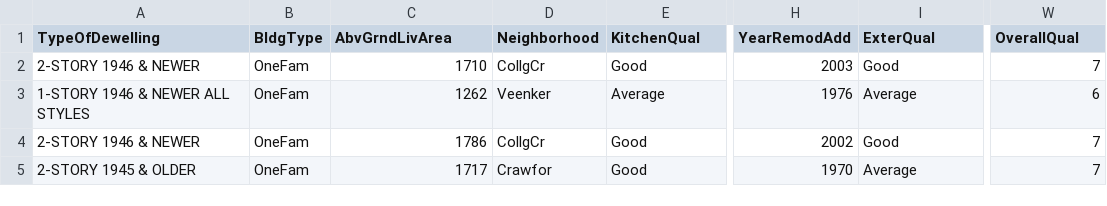
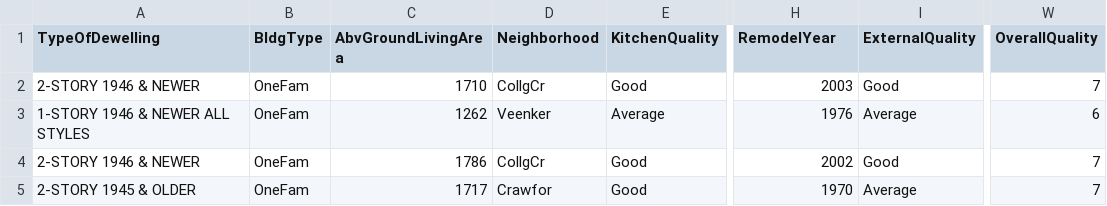
Before and after one commit to Giskard-AI/giskard, a CSV file: giskard-demo-notebook/notebook/datasets/house_pricing_regression_model_dataset/house_price_updated.csv, drawn as a sheet; only a part is shown, gaps mark what is left out; the diff names each change by its address in the sheet, - before the commit and + after, or states it on an @@ line.

Commit message:
GSK-269 Improved column names for House Pricing Demo

```diff
--- a/giskard-demo-notebook/notebook/datasets/house_pricing_regression_model_dataset/house_price_updated.csv
+++ b/giskard-demo-notebook/notebook/datasets/house_pricing_regression_model_dataset/house_price_updated.csv
-C1: AbvGrndLivArea
+C1: AbvGroundLivingArea
-E1: KitchenQual
+E1: KitchenQuality
-H1: YearRemodAdd
+H1: RemodelYear
-I1: ExterQual
+I1: ExternalQuality
-W1: OverallQual
+W1: OverallQuality
```
Also changed, not shown: 1 other file.
